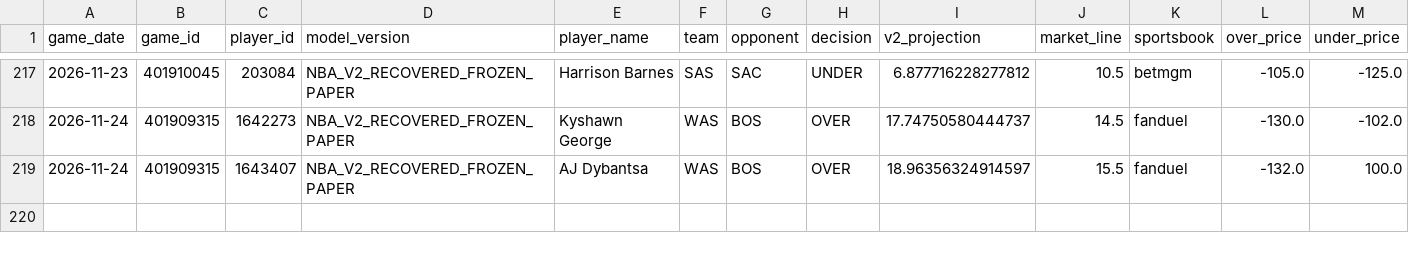
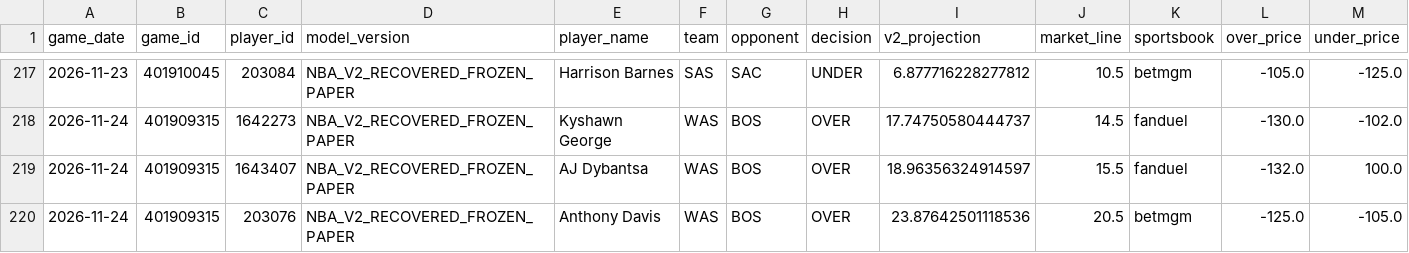
Before and after one commit to easymoneyschulz/sports-betting-command-center, a CSV file: public_data/nba_v2_recovered_paper_tracker.csv, drawn as a sheet; only a part is shown, gaps mark what is left out; rows hold the shown columns only; the diff names each change by its address in the sheet, - before the commit and + after, or states it on an @@ line.

```diff
--- a/public_data/nba_v2_recovered_paper_tracker.csv
+++ b/public_data/nba_v2_recovered_paper_tracker.csv
+row 220: 2026-11-24 | 401909315 | 203076 | NBA_V2_RECOVERED_FROZEN_PAPER | Anthony Davis | WAS | BOS | OVER | 23.87642501118536 | 20.5 | betmgm | -125.0 | -105.0
```
Also changed, not shown: public_data/nba_v2_propline_odds.csv, public_data/nba_v2_recovered_paper_predictions.csv, 1 other file.
